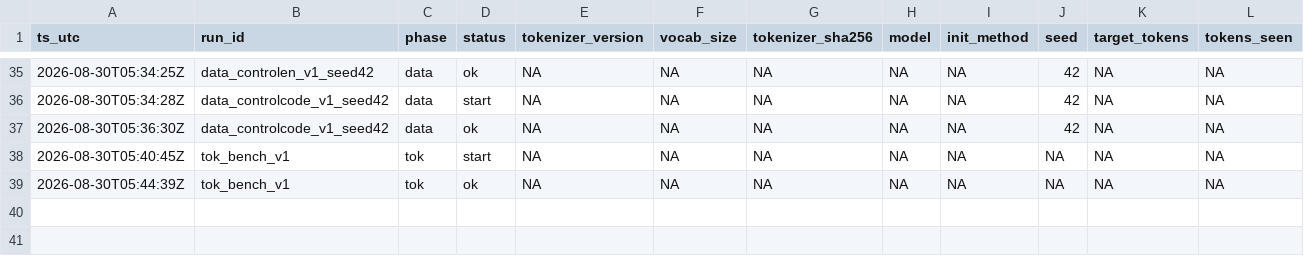
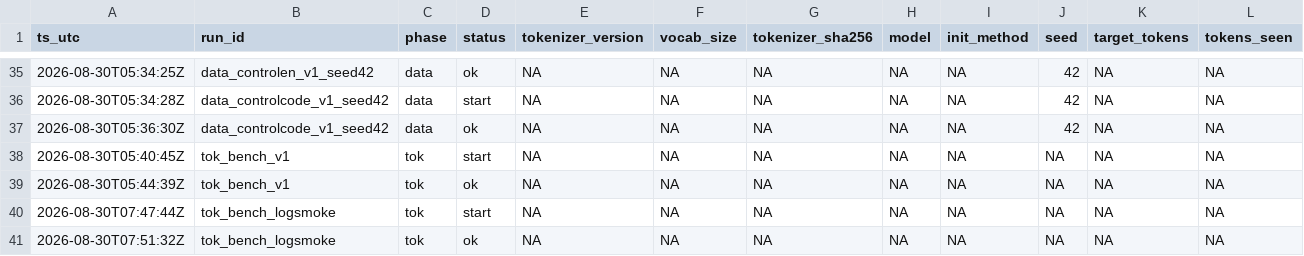
Before and after one commit to jinsan02/kotokenlab, a TSV file: experiments/LEDGER.tsv, drawn as a sheet; only a part is shown, gaps mark what is left out; rows hold the shown columns only; the diff names each change by its address in the sheet, - before the commit and + after, or states it on an @@ line.

```diff
--- a/experiments/LEDGER.tsv
+++ b/experiments/LEDGER.tsv
+row 40: 2026-08-30T07:47:44Z | tok_bench_logsmoke | tok | start | NA | NA | NA | NA | NA | NA | NA | NA
+row 41: 2026-08-30T07:51:32Z | tok_bench_logsmoke | tok | ok | NA | NA | NA | NA | NA | NA | NA | NA
```
Also changed, not shown: 6 other files.
